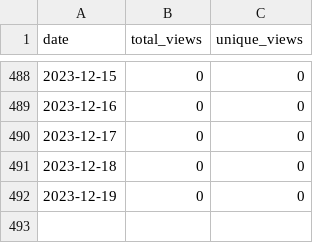
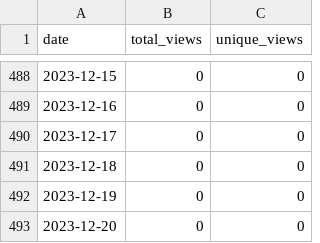
Before and after one commit to wumphlett/COMP-3270, a CSV file: .traffic/views.csv, drawn as a sheet; only a part is shown, gaps mark what is left out.

```diff
--- a/.traffic/views.csv
+++ b/.traffic/views.csv
@@ -492 +492,2 @@ date,total_views,unique_views
 2023-12-19,0,0
+2023-12-20,0,0
```
Also changed, not shown: .traffic/clones.csv, 3 other files.
